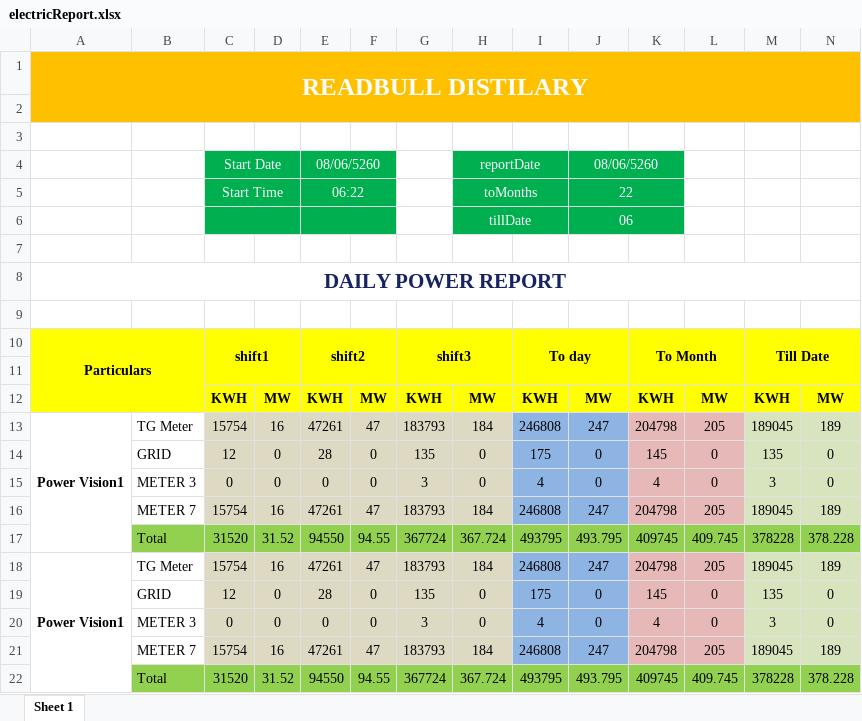
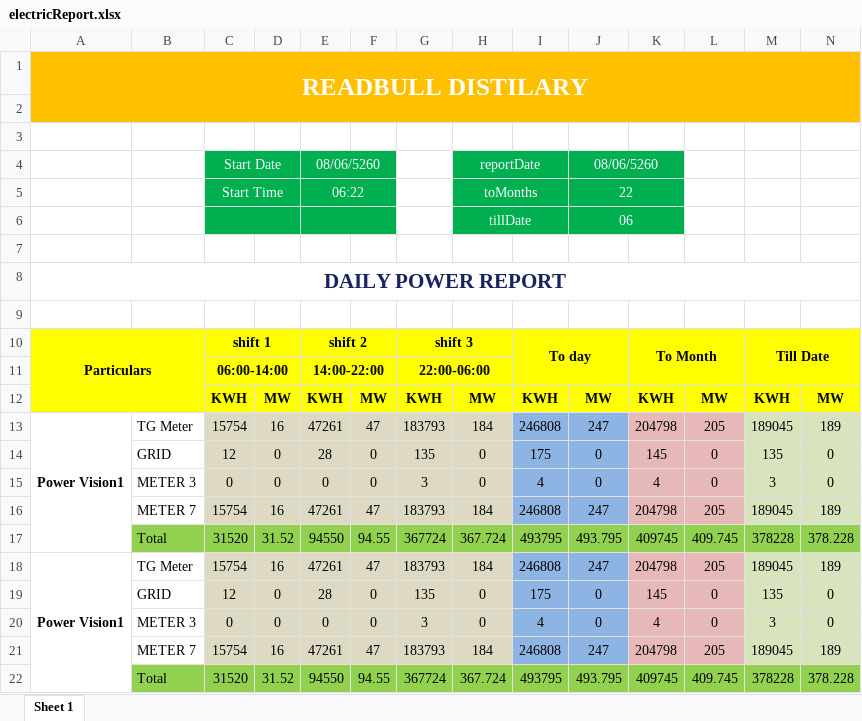
Before and after one commit to coder-Rit/excel-report, an Excel workbook: electricReport.xlsx, sheet Sheet 1, drawn as a sheet; values as stored, in another font and other column widths than the file's, no borders; removed rows and columns are numbered as before the commit, all else as after; the diff names each change by its address in the sheet, - before the commit and + after, or states it on an @@ line.

```diff
--- a/electricReport.xlsx (sheet Sheet 1)
+++ b/electricReport.xlsx (sheet Sheet 1)
-C10: shift1
+C10: shift 1
-C10:D11 merged
+C10:D10 merged
-E10: shift2
+E10: shift 2
-E10:F11 merged
+E10:F10 merged
-G10: shift3
+G10: shift 3
-G10:H11 merged
+G10:H10 merged
-row 11: (empty)
+row 11:  |  | 06:00-14:00 |  | 14:00-22:00 |  | 22:00-06:00
+C11:D11 merged
+E11:F11 merged
+G11:H11 merged
```
Also changed, not shown: 1 other file.
